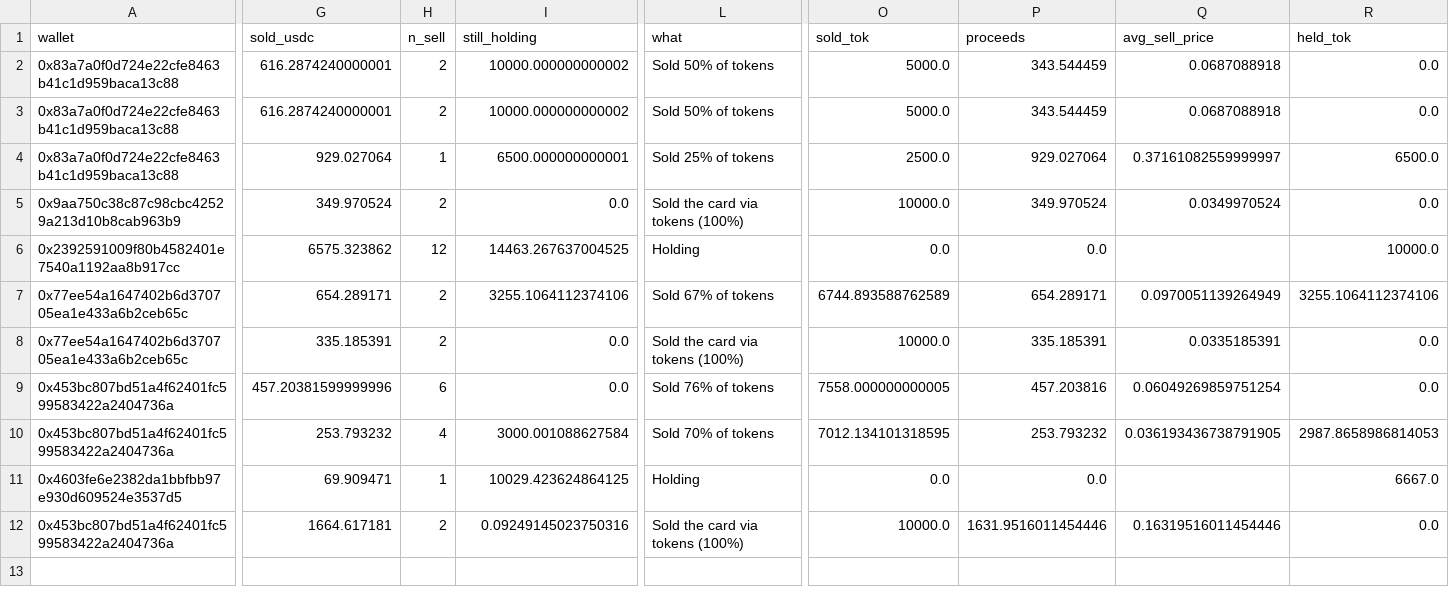
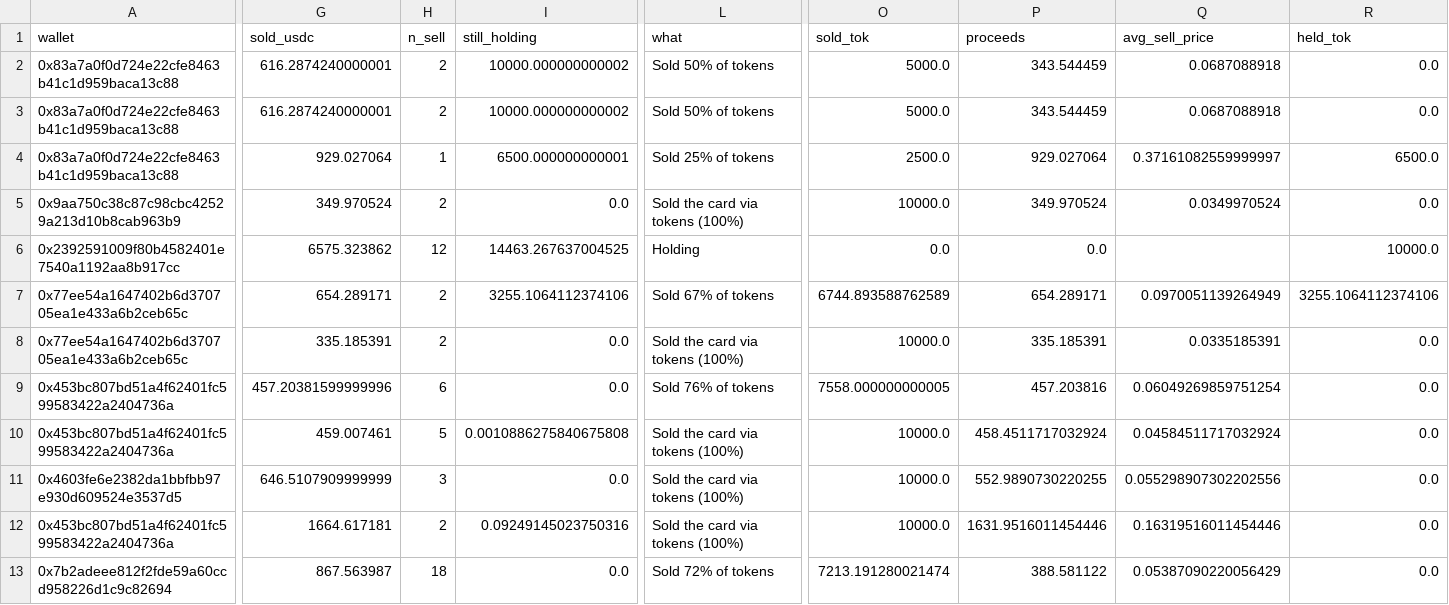
Before and after one commit to ozzyxbt/grail-analytics, a CSV file: out/vaulters.csv, drawn as a sheet; only a part is shown, gaps mark what is left out; rows hold the shown columns only; the diff covers the shown part only; the diff names each change by its address in the sheet, - before the commit and + after, or states it on an @@ line.

```diff
--- a/out/vaulters.csv
+++ b/out/vaulters.csv
-G10 (sold_usdc): 253.793232
+G10 (sold_usdc): 459.007461
-H10 (n_sell): 4
+H10 (n_sell): 5
-I10 (still_holding): 3000.001088627584
+I10 (still_holding): 0.0010886275840675808
-L10 (what): Sold 70% of tokens
+L10 (what): Sold the card via tokens (100%)
-O10 (sold_tok): 7012.134101318595
+O10 (sold_tok): 10000.0
-P10 (proceeds): 253.793232
+P10 (proceeds): 458.4511717032924
-Q10 (avg_sell_price): 0.036193436738791905
+Q10 (avg_sell_price): 0.04584511717032924
-R10 (held_tok): 2987.8658986814053
+R10 (held_tok): 0.0
-G11 (sold_usdc): 69.909471
+G11 (sold_usdc): 646.5107909999999
-H11 (n_sell): 1
+H11 (n_sell): 3
-I11 (still_holding): 10029.423624864125
+I11 (still_holding): 0.0
-L11 (what): Holding
+L11 (what): Sold the card via tokens (100%)
-O11 (sold_tok): 0.0
+O11 (sold_tok): 10000.0
-P11 (proceeds): 0.0
+P11 (proceeds): 552.9890730220255
-Q11 (avg_sell_price): (empty)
+Q11 (avg_sell_price): 0.055298907302202556
-R11 (held_tok): 6667.0
+R11 (held_tok): 0.0
+row 13: 0x7b2adeee812f2fde59a60ccd958226d1c9c82694 | 867.563987 | 18 | 0.0 | Sold 72% of tokens | 7213.191280021474 | 388.581122 | 0.05387090220056429 | 0.0
```
Also changed, not shown: 8 edited cells elsewhere in this file, out/grailist.csv, out/snipers.csv, 11 other files.
